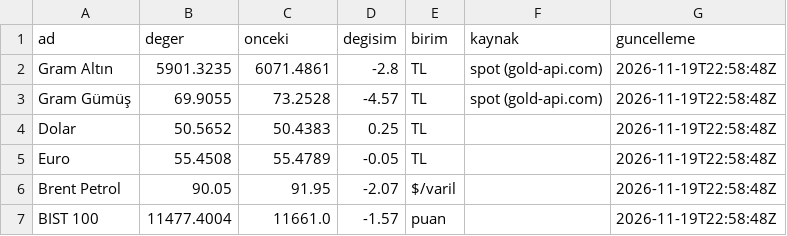
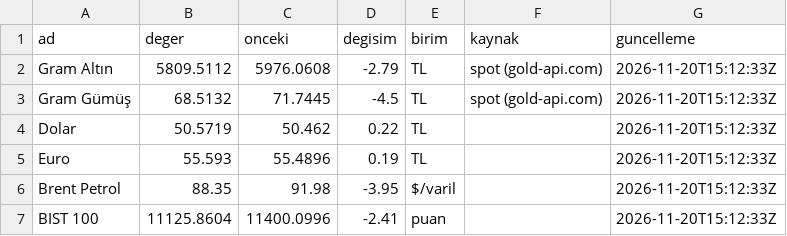
Before and after one commit to erdoganturhan1986-maker/Taksitlio-Haber-Kaynagi, a CSV file: data/piyasa.csv, drawn as a sheet.

```diff
--- a/data/piyasa.csv
+++ b/data/piyasa.csv
@@ -1,7 +1,7 @@
 ad,deger,onceki,degisim,birim,kaynak,guncelleme
-Gram Altın,5901.3235,6071.4861,-2.8,TL,spot (gold-api.com),2026-11-19T22:58:48Z
-Gram Gümüş,69.9055,73.2528,-4.57,TL,spot (gold-api.com),2026-11-19T22:58:48Z
-Dolar,50.5652,50.4383,0.25,TL,,2026-11-19T22:58:48Z
-Euro,55.4508,55.4789,-0.05,TL,,2026-11-19T22:58:48Z
-Brent Petrol,90.05,91.95,-2.07,$/varil,,2026-11-19T22:58:48Z
-BIST 100,11477.4004,11661.0,-1.57,puan,,2026-11-19T22:58:48Z
+Gram Altın,5809.5112,5976.0608,-2.79,TL,spot (gold-api.com),2026-11-20T15:12:33Z
+Gram Gümüş,68.5132,71.7445,-4.5,TL,spot (gold-api.com),2026-11-20T15:12:33Z
+Dolar,50.5719,50.462,0.22,TL,,2026-11-20T15:12:33Z
+Euro,55.593,55.4896,0.19,TL,,2026-11-20T15:12:33Z
+Brent Petrol,88.35,91.98,-3.95,$/varil,,2026-11-20T15:12:33Z
+BIST 100,11125.8604,11400.0996,-2.41,puan,,2026-11-20T15:12:33Z
```
